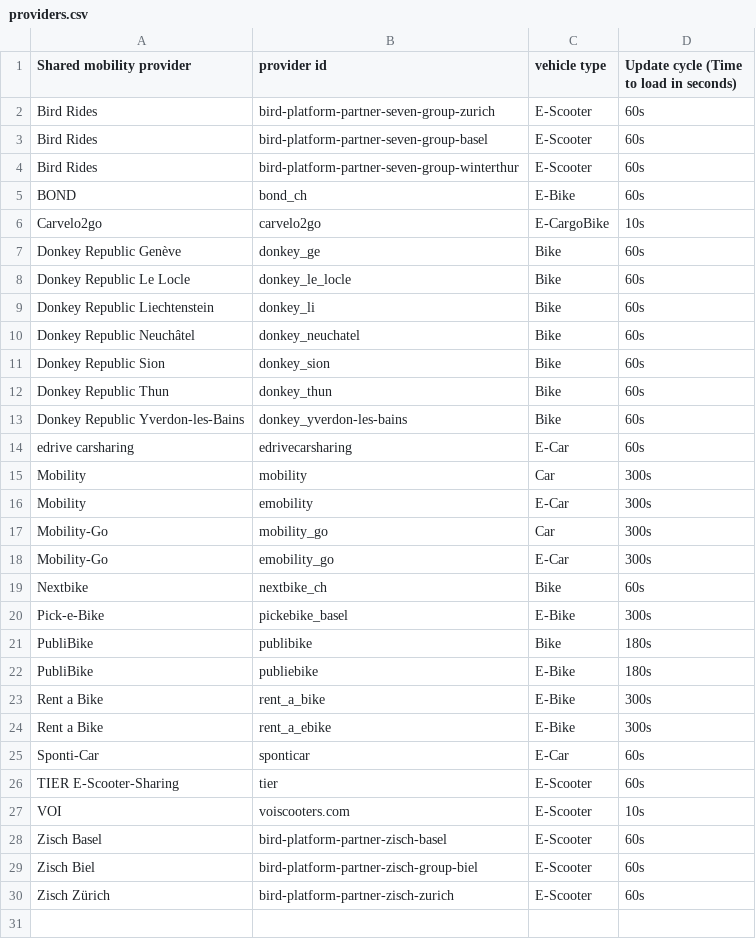
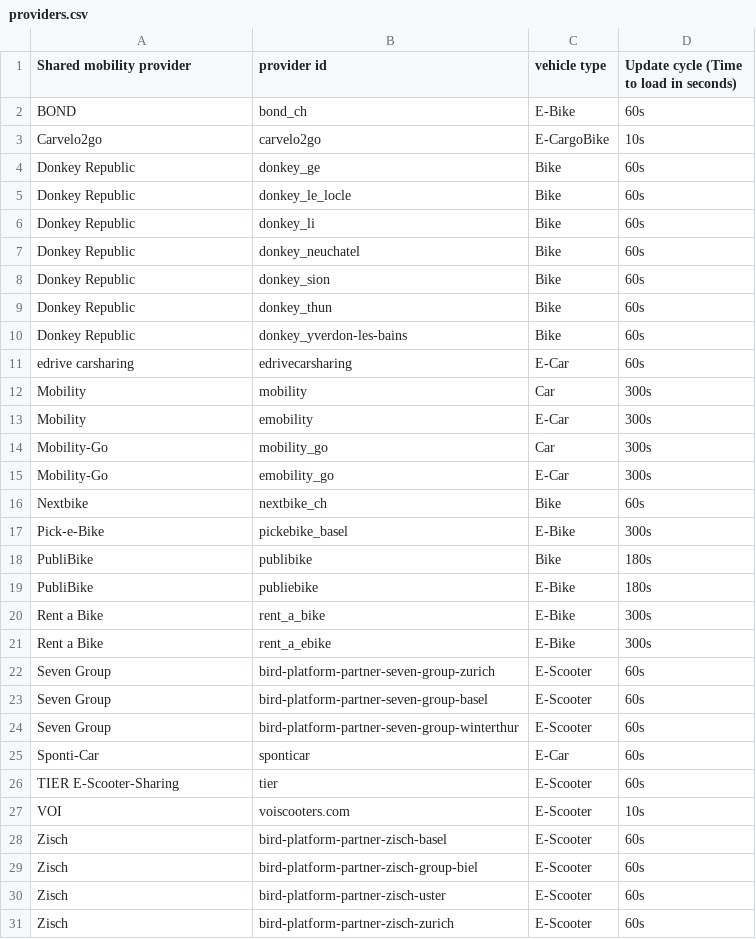
Before and after one commit to SFOE/sharedmobility, a CSV file: providers.csv, drawn as a sheet.

Commit message:
Update providers.csv

```diff
--- a/providers.csv
+++ b/providers.csv
@@ -1,14 +1,11 @@
 Shared mobility provider,provider id,vehicle type,Update cycle (Time to load in seconds)
-Bird Rides,bird-platform-partner-seven-group-zurich,E-Scooter,60s
-Bird Rides,bird-platform-partner-seven-group-basel,E-Scooter,60s
-Bird Rides,bird-platform-partner-seven-group-winterthur,E-Scooter,60s
 BOND,bond_ch,E-Bike,60s
 Carvelo2go,carvelo2go,E-CargoBike,10s
-Donkey Republic Genève,donkey_ge,Bike,60s
-Donkey Republic Le Locle,donkey_le_locle,Bike,60s
-Donkey Republic Liechtenstein,donkey_li,Bike,60s
-Donkey Republic Neuchâtel,donkey_neuchatel,Bike,60s
-Donkey Republic Sion,donkey_sion,Bike,60s
-Donkey Republic Thun,donkey_thun,Bike,60s
-Donkey Republic Yverdon-les-Bains,donkey_yverdon-les-bains,Bike,60s
+Donkey Republic,donkey_ge,Bike,60s
+Donkey Republic,donkey_le_locle,Bike,60s
+Donkey Republic,donkey_li,Bike,60s
+Donkey Republic,donkey_neuchatel,Bike,60s
+Donkey Republic,donkey_sion,Bike,60s
+Donkey Republic,donkey_thun,Bike,60s
+Donkey Republic,donkey_yverdon-les-bains,Bike,60s
 edrive carsharing,edrivecarsharing,E-Car,60s
@@ -24,2 +21,5 @@ Rent a Bike,rent_a_bike,E-Bike,300s
 Rent a Bike,rent_a_ebike,E-Bike,300s
+Seven Group,bird-platform-partner-seven-group-zurich,E-Scooter,60s
+Seven Group,bird-platform-partner-seven-group-basel,E-Scooter,60s
+Seven Group,bird-platform-partner-seven-group-winterthur,E-Scooter,60s
 Sponti-Car,sponticar,E-Car,60s
@@ -27,4 +27,5 @@ TIER E-Scooter-Sharing,tier,E-Scooter,60s
 VOI,voiscooters.com,E-Scooter,10s
-Zisch Basel,bird-platform-partner-zisch-basel,E-Scooter,60s
-Zisch Biel, bird-platform-partner-zisch-group-biel, E-Scooter, 60s
-Zisch Zürich,bird-platform-partner-zisch-zurich,E-Scooter,60s
+Zisch,bird-platform-partner-zisch-basel,E-Scooter,60s
+Zisch,bird-platform-partner-zisch-group-biel, E-Scooter, 60s
+Zisch,bird-platform-partner-zisch-uster, E-Scooter, 60s
+Zisch,bird-platform-partner-zisch-zurich,E-Scooter,60s
```
